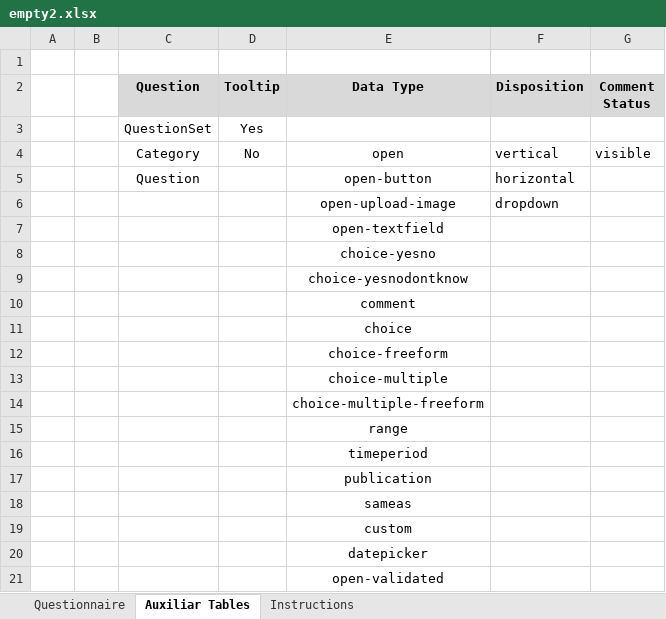
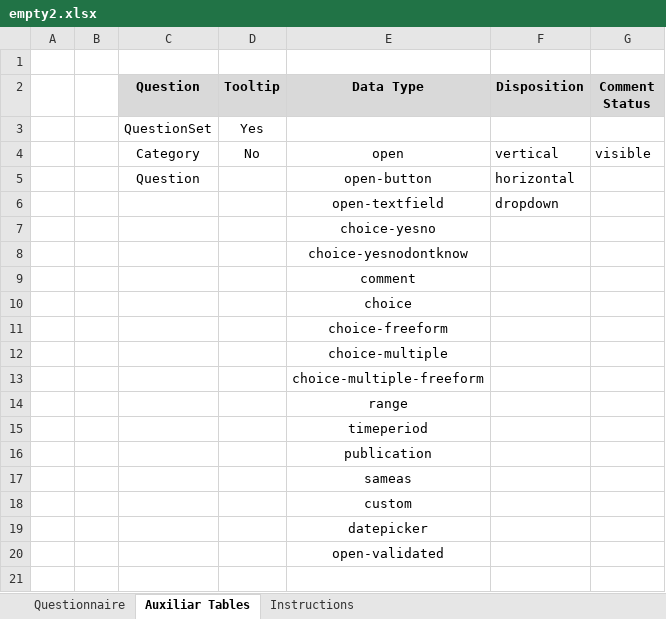
Before and after one commit to bioinformatics-ua/montra, an Excel workbook: emif/questionnaire/empty2.xlsx, sheet Auxiliar Tables, drawn as a sheet; values as stored, in another font and other column widths than the file's, no borders; the diff names each change by its address in the sheet, - before the commit and + after, or states it on an @@ line.

Commit message:
On #951 : - Removed open-upload-image quest type as it doesnt work (another component for file upload must be implemented to comply with the ajax save current format for fingerprint answers) - Fixed timeperiod field - Added support for highlight on all missing question types.

```diff
--- a/emif/questionnaire/empty2.xlsx (sheet Auxiliar Tables)
+++ b/emif/questionnaire/empty2.xlsx (sheet Auxiliar Tables)
-E6 (Data Type): open-upload-image
+E6 (Data Type): open-textfield
-row 7:  |  |  |  | open-textfield
```
Also changed, not shown: 6 other files.
